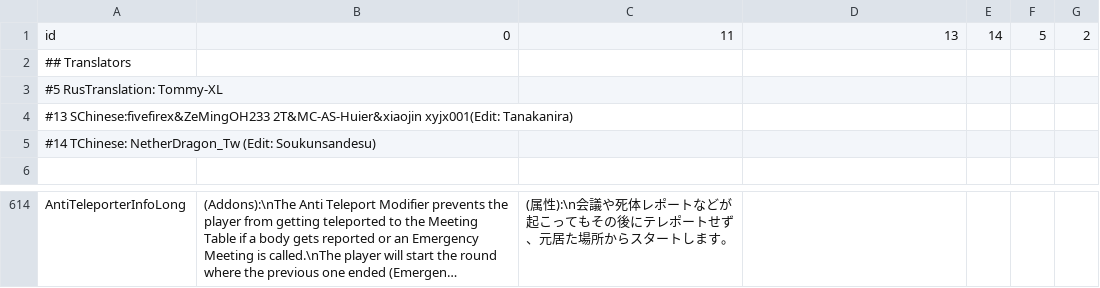
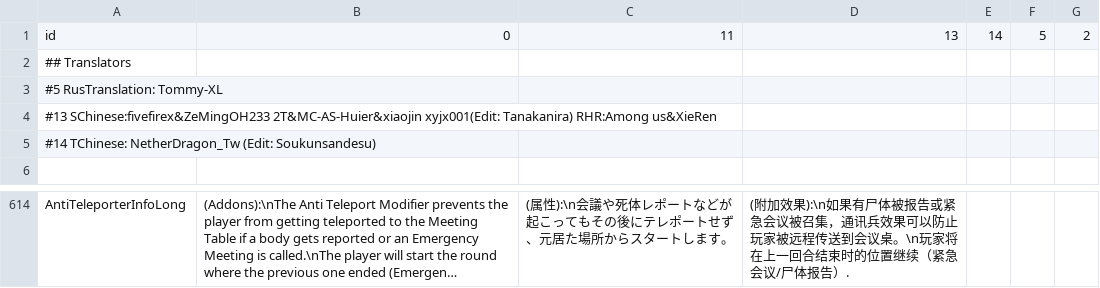
Before and after one commit to sansaaaaai/Revolutionary-host-roles, a CSV file: Resources/string.csv, drawn as a sheet; only a part is shown, gaps mark what is left out; long unchanged cells end in …; the diff covers the shown part only; the diff names each change by its address in the sheet, - before the commit and + after, or states it on an @@ line.

```diff
--- a/Resources/string.csv
+++ b/Resources/string.csv
-A4: …xyjx001(Edit: Tanakanira)
+A4: …xyjx001(Edit: Tanakanira) RHR:Among us&XieRen
-D614: (empty)
+D614: (附加效果):\n如果有尸体被报告或紧急会议被召集，通讯兵效果可以防止玩家被远程传送到会议桌。\n玩家将在上一回合结束时的位置继续（紧急会议/尸体报告）.
```
Also changed, not shown: 26 edited cells elsewhere in this file.
